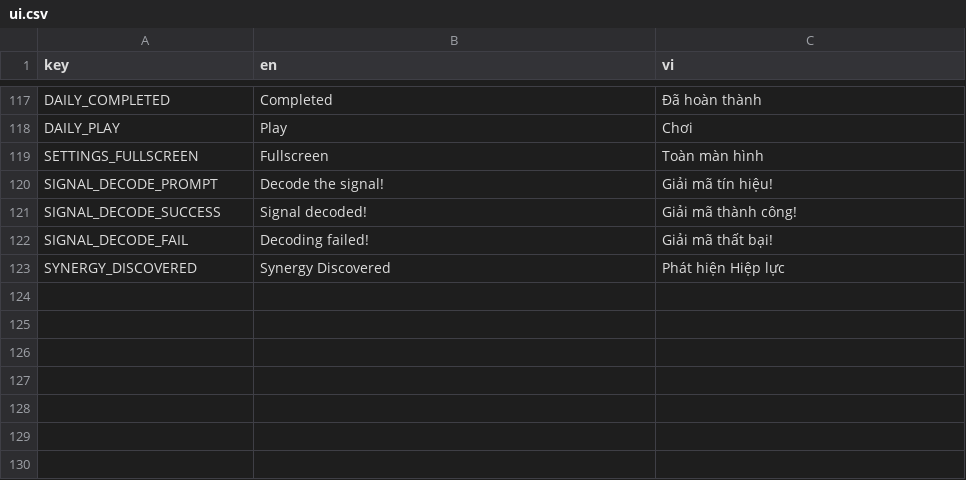
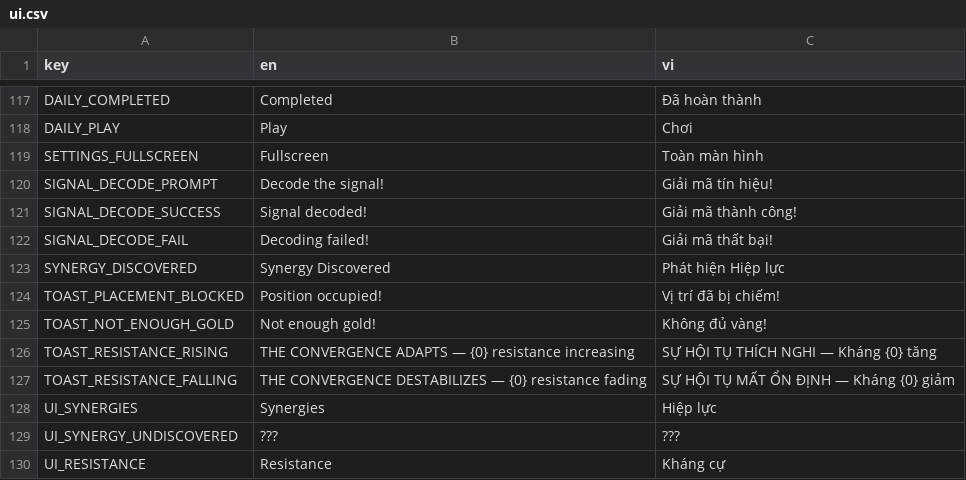
Before and after one commit to trongpong/last-signal, a CSV file: content/translations/ui.csv, drawn as a sheet; only a part is shown, gaps mark what is left out.

```diff
--- a/content/translations/ui.csv
+++ b/content/translations/ui.csv
@@ -123 +123,8 @@ SIGNAL_DECODE_FAIL,Decoding failed!,Giải mã thất bại!
 SYNERGY_DISCOVERED,Synergy Discovered,Phát hiện Hiệp lực
+TOAST_PLACEMENT_BLOCKED,Position occupied!,Vị trí đã bị chiếm!
+TOAST_NOT_ENOUGH_GOLD,Not enough gold!,Không đủ vàng!
+TOAST_RESISTANCE_RISING,THE CONVERGENCE ADAPTS — {0} resistance increasing,SỰ HỘI TỤ THÍCH NGHI — Kháng {0} tăng
+TOAST_RESISTANCE_FALLING,THE CONVERGENCE DESTABILIZES — {0} resistance fading,SỰ HỘI TỤ MẤT ỔN ĐỊNH — Kháng {0} giảm
+UI_SYNERGIES,Synergies,Hiệp lực
+UI_SYNERGY_UNDISCOVERED,???,???
+UI_RESISTANCE,Resistance,Kháng cự
```
Also changed, not shown: 42 other files.
